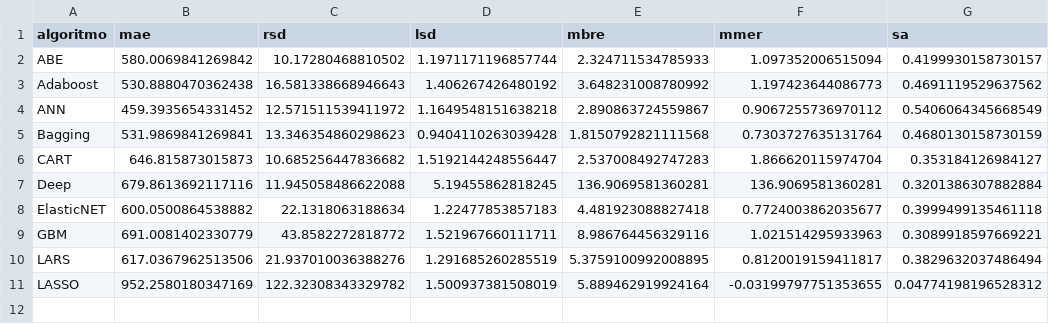
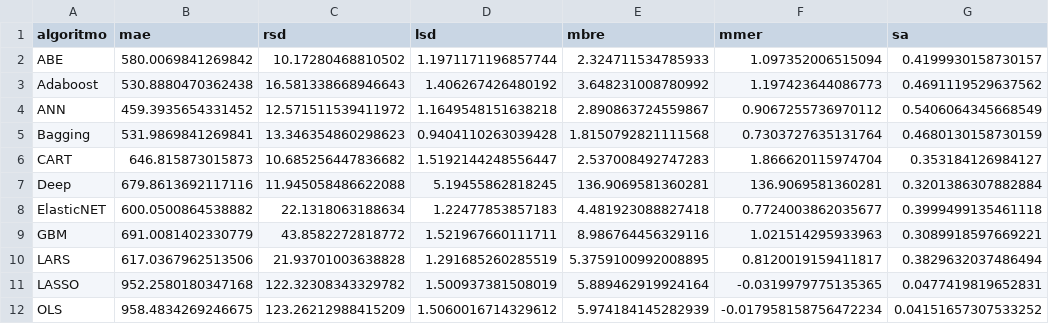
Before and after one commit to albertofernandezs/machine-learning, a CSV file: actualizacion/Cocomo81.csv, drawn as a sheet.

Commit message:
Implementacion de algoritmos

```diff
--- a/actualizacion/Cocomo81.csv
+++ b/actualizacion/Cocomo81.csv
@@ -9,3 +9,4 @@ ElasticNET,600.0500864538882,22.1318063188634,1.22477853857183,4.481923088827418
 GBM,691.0081402330779,43.8582272818772,1.521967660111711,8.986764456329116,1.021514295933963,0.3089918597669221
-LARS,617.0367962513506,21.937010036388276,1.291685260285519,5.3759100992008895,0.8120019159411817,0.3829632037486494
-LASSO,952.2580180347169,122.32308343329782,1.500937381508019,5.889462919924164,-0.03199797751353655,0.04774198196528312
+LARS,617.0367962513506,21.93701003638828,1.291685260285519,5.3759100992008895,0.8120019159411817,0.3829632037486494
+LASSO,952.2580180347168,122.32308343329782,1.500937381508019,5.889462919924164,-0.0319979775135365,0.0477419819652831
+OLS,958.4834269246675,123.26212988415209,1.5060016714329612,5.974184145282939,-0.017958158756472234,0.04151657307533252
```
